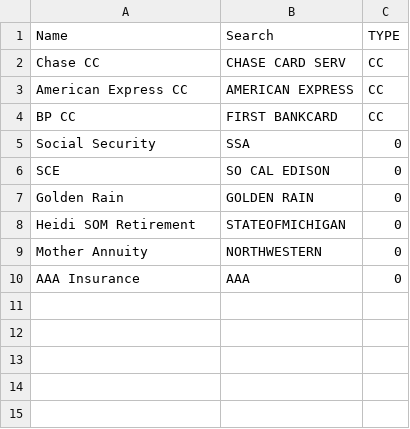
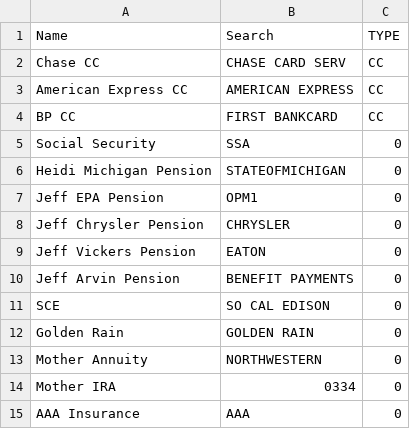
Before and after one commit to jeffwired1/pythonProject3, a CSV file: input.csv, drawn as a sheet; removed rows and columns are numbered as before the commit, all else as after; the diff names each change by its address in the sheet, - before the commit and + after, or states it on an @@ line.

```diff
--- a/input.csv
+++ b/input.csv
+row 6: Heidi Michigan Pension | STATEOFMICHIGAN | 0
+row 7: Jeff EPA Pension | OPM1 | 0
+row 8: Jeff Chrysler Pension | CHRYSLER | 0
+row 9: Jeff Vickers Pension | EATON | 0
+row 10: Jeff Arvin Pension | BENEFIT PAYMENTS | 0
-row 8: Heidi SOM Retirement | STATEOFMICHIGAN | 0
+row 14: Mother IRA | 0334 | 0
```
Also changed, not shown: 3 other files.
